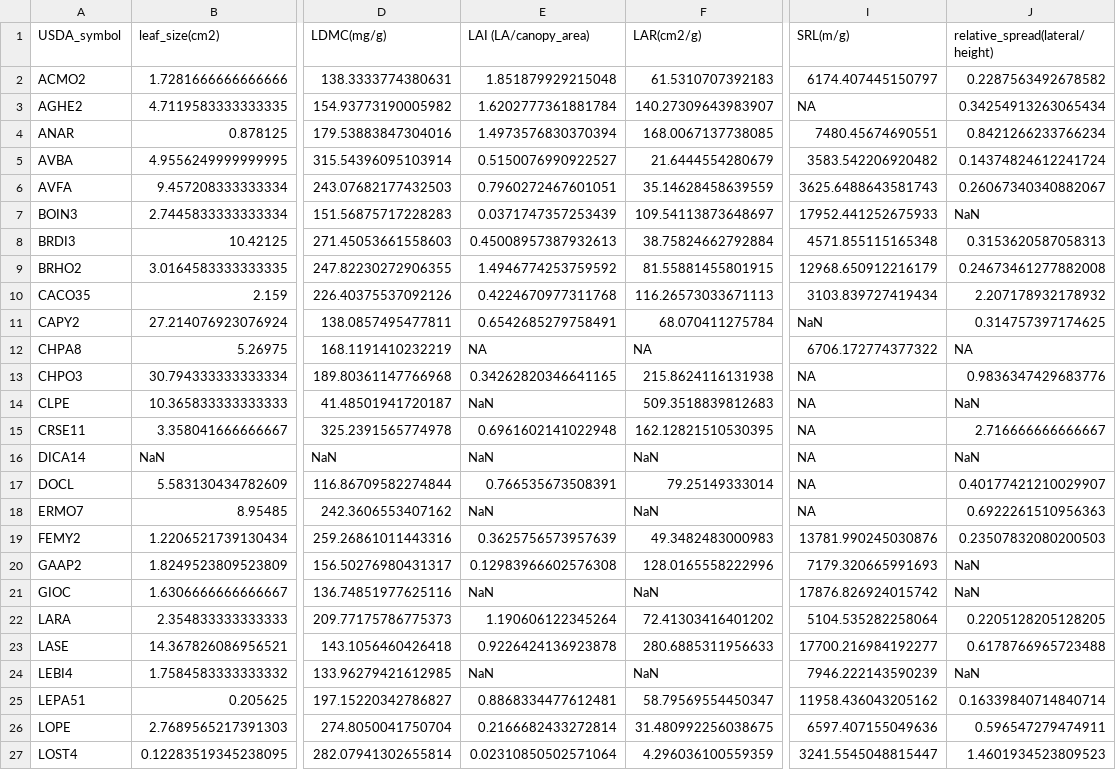
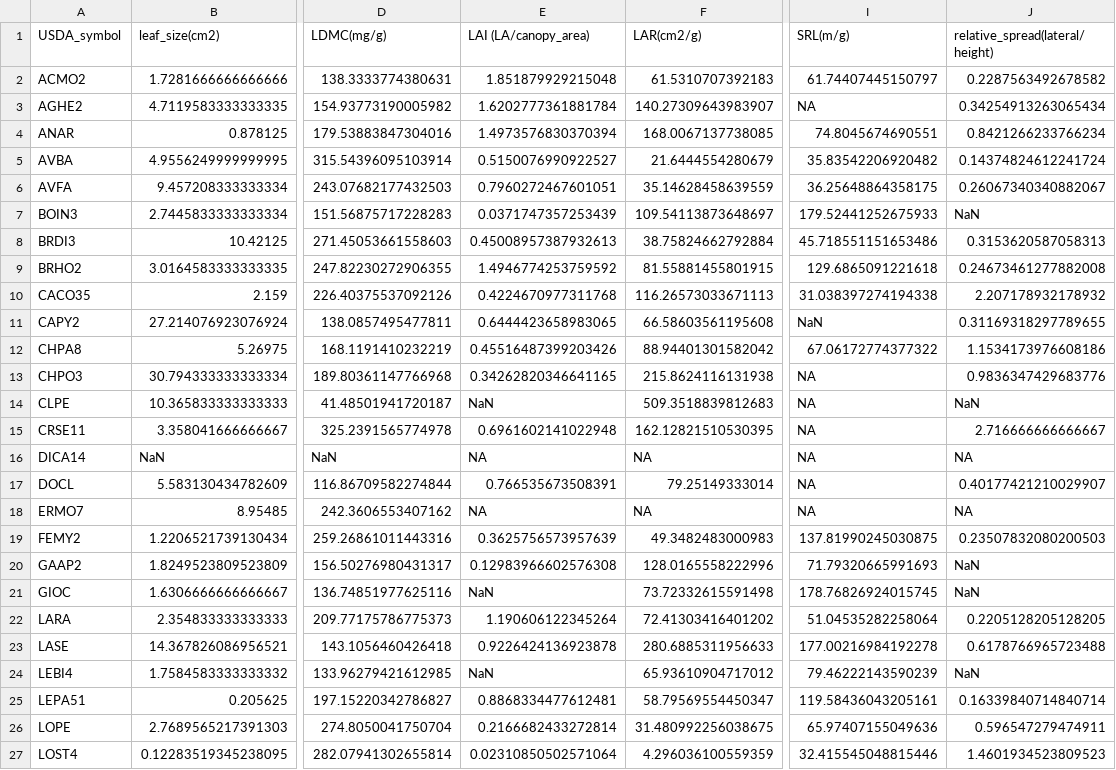
Before and after one commit to akleinhesselink/sedgwicktraits, a CSV file: data-raw/all_2017_traits.csv, drawn as a sheet; only a part is shown, gaps mark what is left out; the diff covers the shown part only; the diff names each change by its address in the sheet, - before the commit and + after, or states it on an @@ line.

```diff
--- a/data-raw/all_2017_traits.csv
+++ b/data-raw/all_2017_traits.csv
-I2 (SRL(m/g)): 6174.407445150797
+I2 (SRL(m/g)): 61.74407445150797
-I4 (SRL(m/g)): 7480.45674690551
+I4 (SRL(m/g)): 74.8045674690551
-I5 (SRL(m/g)): 3583.542206920482
+I5 (SRL(m/g)): 35.83542206920482
-I6 (SRL(m/g)): 3625.6488643581743
+I6 (SRL(m/g)): 36.25648864358175
-I7 (SRL(m/g)): 17952.441252675933
+I7 (SRL(m/g)): 179.52441252675933
-I8 (SRL(m/g)): 4571.855115165348
+I8 (SRL(m/g)): 45.718551151653486
-I9 (SRL(m/g)): 12968.650912216179
+I9 (SRL(m/g)): 129.6865091221618
-I10 (SRL(m/g)): 3103.839727419434
+I10 (SRL(m/g)): 31.038397274194338
-E11 (LAI (LA/canopy_area)): 0.6542685279758491
+E11 (LAI (LA/canopy_area)): 0.6444423658983065
-F11 (LAR(cm2/g)): 68.070411275784
+F11 (LAR(cm2/g)): 66.58603561195608
-J11 (relative_spread(lateral/height)): 0.314757397174625
+J11 (relative_spread(lateral/height)): 0.31169318297789655
-E12 (LAI (LA/canopy_area)): NA
+E12 (LAI (LA/canopy_area)): 0.45516487399203426
-F12 (LAR(cm2/g)): NA
+F12 (LAR(cm2/g)): 88.94401301582042
-I12 (SRL(m/g)): 6706.172774377322
+I12 (SRL(m/g)): 67.06172774377322
-J12 (relative_spread(lateral/height)): NA
+J12 (relative_spread(lateral/height)): 1.1534173976608186
-E16 (LAI (LA/canopy_area)): NaN
+E16 (LAI (LA/canopy_area)): NA
-F16 (LAR(cm2/g)): NaN
+F16 (LAR(cm2/g)): NA
-J16 (relative_spread(lateral/height)): NaN
+J16 (relative_spread(lateral/height)): NA
-E18 (LAI (LA/canopy_area)): NaN
+E18 (LAI (LA/canopy_area)): NA
-F18 (LAR(cm2/g)): NaN
+F18 (LAR(cm2/g)): NA
-J18 (relative_spread(lateral/height)): 0.6922261510956363
+J18 (relative_spread(lateral/height)): NA
-I19 (SRL(m/g)): 13781.990245030876
+I19 (SRL(m/g)): 137.81990245030875
-I20 (SRL(m/g)): 7179.320665991693
+I20 (SRL(m/g)): 71.79320665991693
-F21 (LAR(cm2/g)): NaN
+F21 (LAR(cm2/g)): 73.72332615591498
-I21 (SRL(m/g)): 17876.826924015742
+I21 (SRL(m/g)): 178.76826924015745
-I22 (SRL(m/g)): 5104.535282258064
+I22 (SRL(m/g)): 51.04535282258064
-I23 (SRL(m/g)): 17700.216984192277
+I23 (SRL(m/g)): 177.00216984192278
-F24 (LAR(cm2/g)): NaN
+F24 (LAR(cm2/g)): 65.93610904717012
-I24 (SRL(m/g)): 7946.222143590239
+I24 (SRL(m/g)): 79.46222143590239
-I25 (SRL(m/g)): 11958.436043205162
+I25 (SRL(m/g)): 119.58436043205161
-I26 (SRL(m/g)): 6597.407155049636
+I26 (SRL(m/g)): 65.97407155049636
-I27 (SRL(m/g)): 3241.5545048815447
+I27 (SRL(m/g)): 32.415545048815446
```
Also changed, not shown: 19 edited cells elsewhere in this file, data-raw/2017-trait-measurements.csv, data-raw/clean_canopy.csv, 7 other files.
